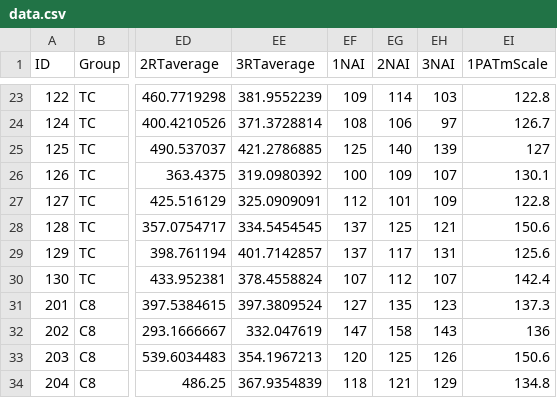
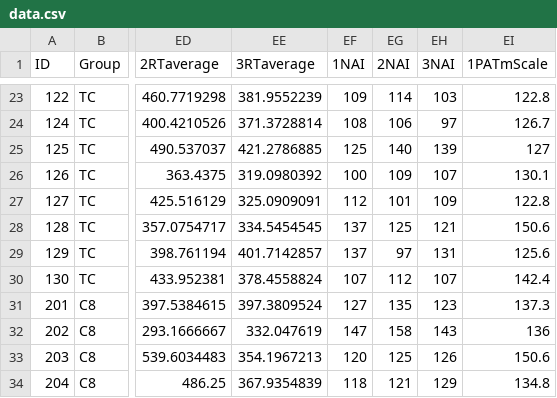
Before and after one commit to dlhegarty/PhD_Data, a CSV file: data.csv, drawn as a sheet; only a part is shown, gaps mark what is left out; the diff names each change by its address in the sheet, - before the commit and + after, or states it on an @@ line.

Commit message:
Update data.csv

```diff
--- a/data.csv
+++ b/data.csv
-EG29 (2NAI): 117
+EG29 (2NAI): 97
```
